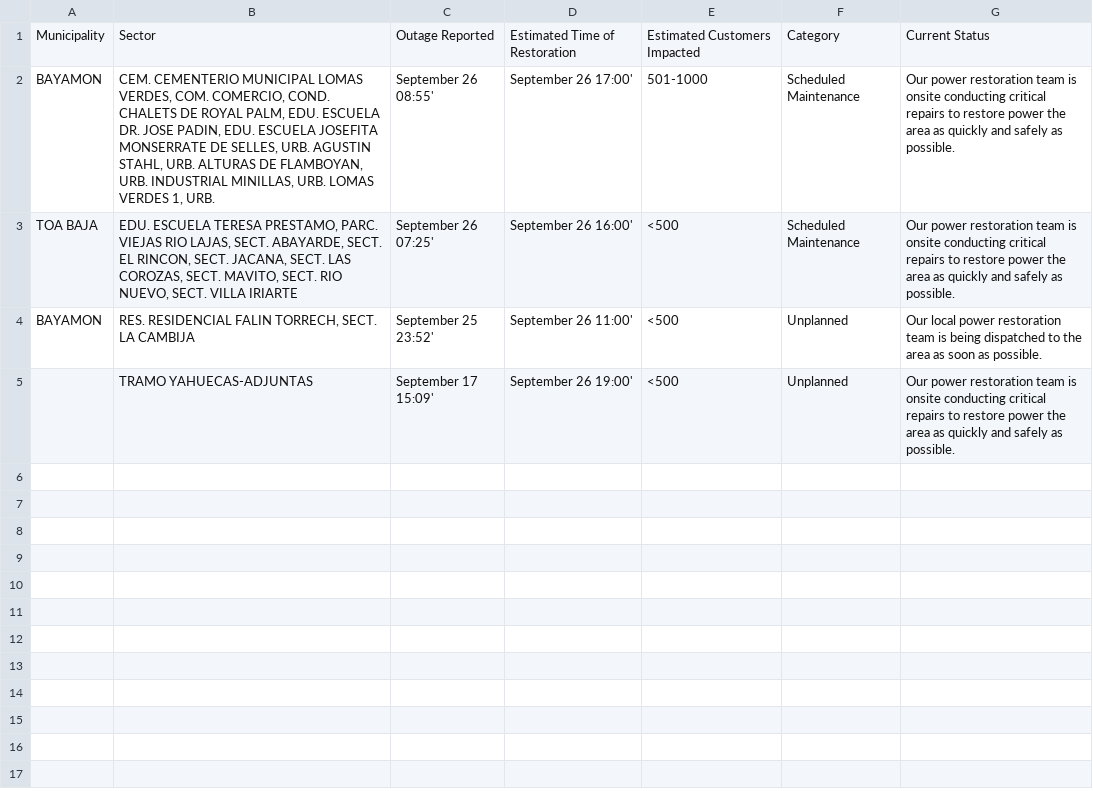
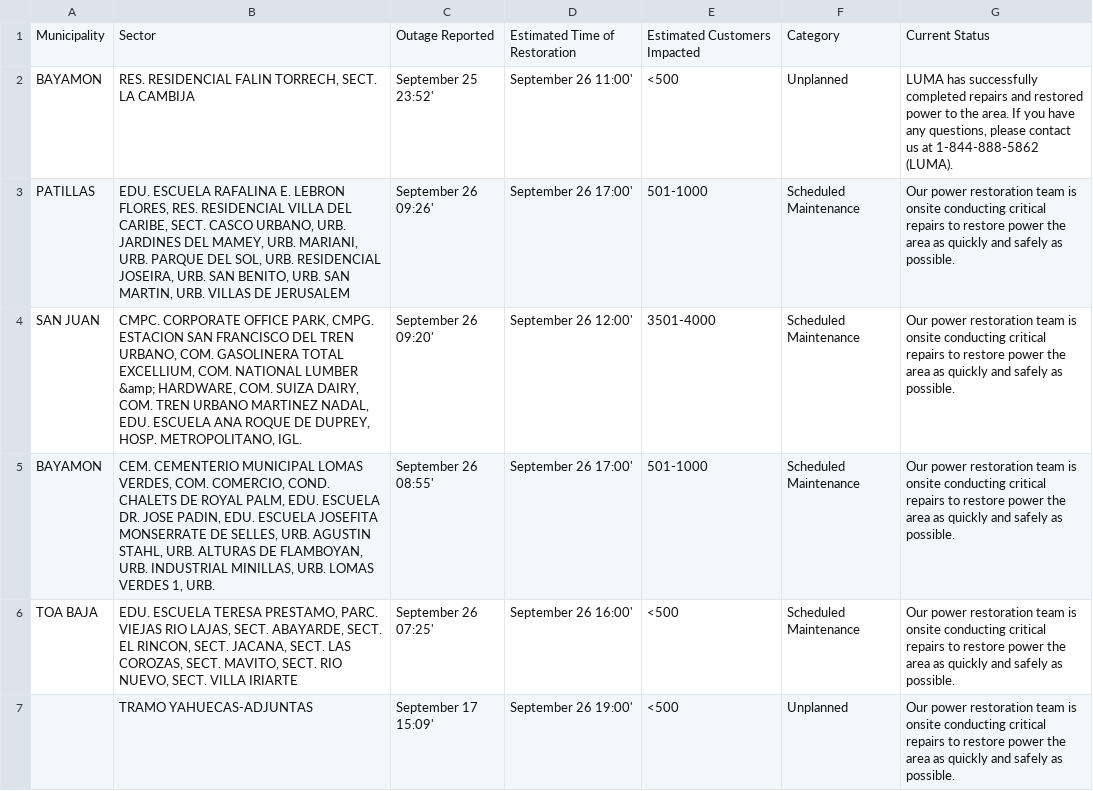
Before and after one commit to SuperSonicHub1/luma-energy-outages, a CSV file: notable_outages.csv, drawn as a sheet.

```diff
--- a/notable_outages.csv
+++ b/notable_outages.csv
@@ -1,5 +1,7 @@
 Municipality,Sector,Outage Reported,Estimated Time of Restoration,Estimated Customers Impacted,Category,Current Status
+BAYAMON,"RES. RESIDENCIAL FALIN TORRECH, SECT. LA CAMBIJA",September 25 23:52',September 26 11:00',<500,Unplanned,"LUMA has successfully completed repairs and restored power to the area. If you have any questions, please contact us at 1-844-888-5862 (LUMA). "
+PATILLAS,"EDU. ESCUELA RAFALINA E. LEBRON FLORES, RES. RESIDENCIAL VILLA DEL CARIBE, SECT. CASCO URBANO, URB. JARDINES DEL MAMEY, URB. MARIANI, URB. PARQUE DEL SOL, URB. RESIDENCIAL JOSEIRA, URB. SAN BENITO, URB. SAN MARTIN, URB. VILLAS DE JERUSALEM",September 26 09:26',September 26 17:00',501-1000,Scheduled Maintenance,Our power restoration team is onsite conducting critical repairs to restore power the area as quickly and safely as possible.
+SAN JUAN,"CMPC. CORPORATE OFFICE PARK, CMPG. ESTACION SAN FRANCISCO DEL TREN URBANO, COM. GASOLINERA TOTAL EXCELLIUM, COM. NATIONAL LUMBER &amp; HARDWARE, COM. SUIZA DAIRY, COM. TREN URBANO MARTINEZ NADAL, EDU. ESCUELA ANA ROQUE DE DUPREY, HOSP. METROPOLITANO, IGL.",September 26 09:20',September 26 12:00',3501-4000,Scheduled Maintenance,Our power restoration team is onsite conducting critical repairs to restore power the area as quickly and safely as possible.
 BAYAMON,"CEM. CEMENTERIO MUNICIPAL LOMAS VERDES, COM. COMERCIO, COND. CHALETS DE ROYAL PALM, EDU. ESCUELA DR. JOSE PADIN, EDU. ESCUELA JOSEFITA MONSERRATE DE SELLES, URB. AGUSTIN STAHL, URB. ALTURAS DE FLAMBOYAN, URB. INDUSTRIAL MINILLAS, URB. LOMAS VERDES 1, URB.",September 26 08:55',September 26 17:00',501-1000,Scheduled Maintenance,Our power restoration team is onsite conducting critical repairs to restore power the area as quickly and safely as possible.
 TOA BAJA,"EDU. ESCUELA TERESA PRESTAMO, PARC. VIEJAS RIO LAJAS, SECT. ABAYARDE, SECT. EL RINCON, SECT. JACANA, SECT. LAS COROZAS, SECT. MAVITO, SECT. RIO NUEVO, SECT. VILLA IRIARTE",September 26 07:25',September 26 16:00',<500,Scheduled Maintenance,Our power restoration team is onsite conducting critical repairs to restore power the area as quickly and safely as possible.
-BAYAMON,"RES. RESIDENCIAL FALIN TORRECH, SECT. LA CAMBIJA",September 25 23:52',September 26 11:00',<500,Unplanned,Our local power restoration team is being dispatched to the area as soon as possible.
 ,TRAMO YAHUECAS-ADJUNTAS  ,September 17 15:09',September 26 19:00',<500,Unplanned,Our power restoration team is onsite conducting critical repairs to restore power the area as quickly and safely as possible.
```
Also changed, not shown: 2 other files.
